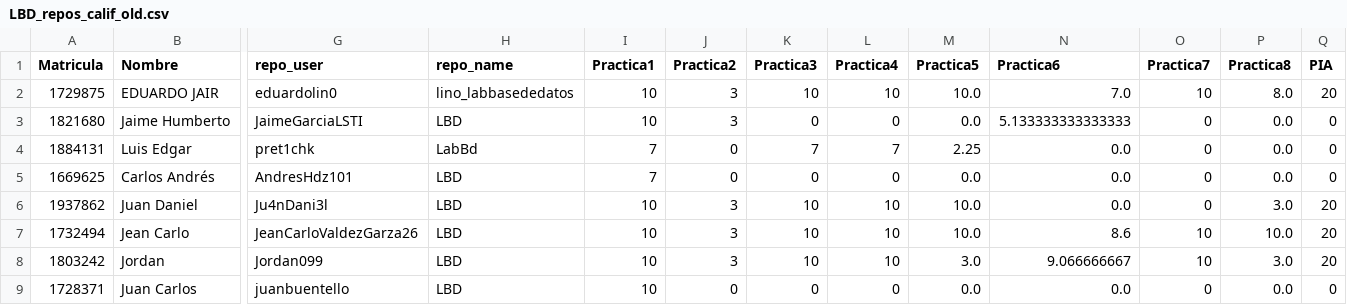
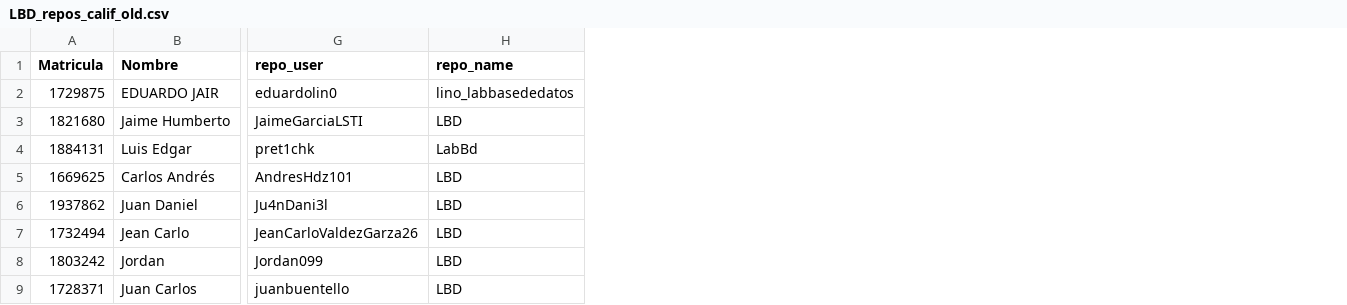
Before and after one commit to ppGodel/SchoolReview, a CSV file: Classes/LBD_repos_calif_old.csv, drawn as a sheet; only a part is shown, gaps mark what is left out; the diff names each change by its address in the sheet, - before the commit and + after, or states it on an @@ line.

```diff
--- a/Classes/LBD_repos_calif_old.csv
+++ b/Classes/LBD_repos_calif_old.csv
-column I (Practica1), rows 2-9: 10 | 10 | 7 | 7 | 10 | 10 | 10 | 10
-column J (Practica2), rows 2-9: 3 | 3 | 0 | 0 | 3 | 3 | 3 | 0
-column K (Practica3), rows 2-9: 10 | 0 | 7 | 0 | 10 | 10 | 10 | 0
-column L (Practica4), rows 2-9: 10 | 0 | 7 | 0 | 10 | 10 | 10 | 0
-column M (Practica5), rows 2-9: 10.0 | 0.0 | 2.25 | 0.0 | 10.0 | 10.0 | 3.0 | 0.0
-column N (Practica6), rows 2-9: 7.0 | 5.133333333333333 | 0.0 | 0.0 | 0.0 | 8.6 | 9.066666667 | 0.0
-column O (Practica7), rows 2-9: 10 | 0 | 0 | 0 | 0 | 10 | 10 | 0
-column P (Practica8), rows 2-9: 8.0 | 0.0 | 0.0 | 0.0 | 3.0 | 10.0 | 3.0 | 0.0
-column Q (PIA), rows 2-9: 20 | 0 | 0 | 0 | 20 | 20 | 20 | 0
```
Also changed, not shown: Classes/LBD_repos_calif.csv, 2 other files.
